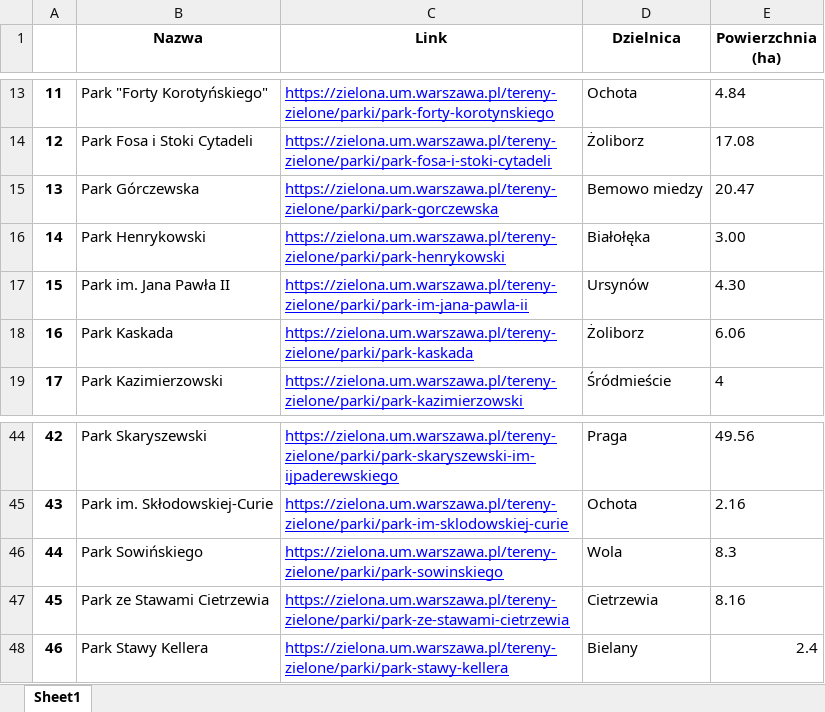
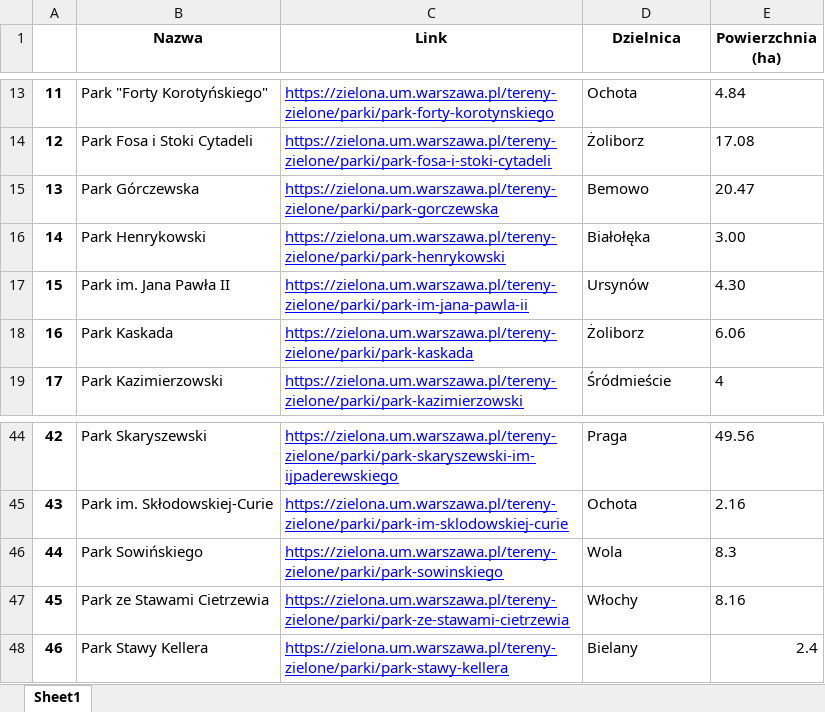
Before and after one commit to ewelinka96/Housing-Prices-Spatial-econometrics, an Excel workbook: dodatkowe_dane/parki_final.xlsx, sheet Sheet1, drawn as a sheet; only a part is shown, gaps mark what is left out; values as stored, in another font and other column widths than the file's, no borders; the diff names each change by its address in the sheet, - before the commit and + after, or states it on an @@ line.

```diff
--- a/dodatkowe_dane/parki_final.xlsx (sheet Sheet1)
+++ b/dodatkowe_dane/parki_final.xlsx (sheet Sheet1)
-D15 (Dzielnica): Bemowo miedzy
+D15 (Dzielnica): Bemowo
-D47 (Dzielnica): Cietrzewia
+D47 (Dzielnica): Włochy
```
Also changed, not shown: dodatkowe_dane/dzielnice_dane_ogolne_final.xlsx, 6 other files.
